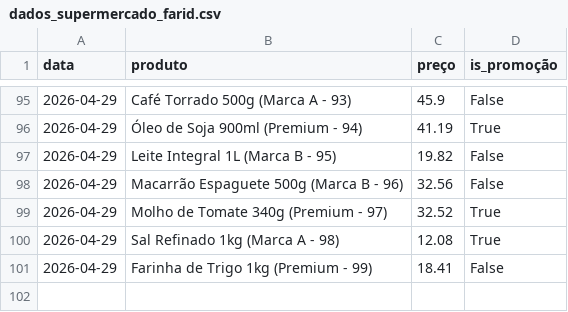
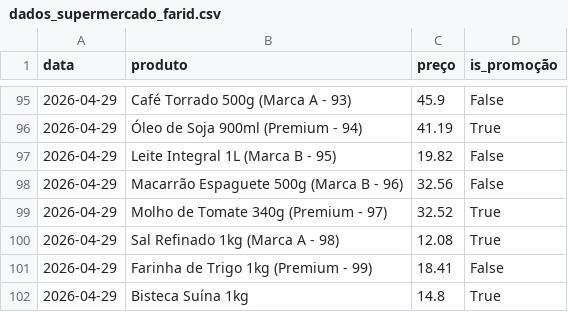
Before and after one commit to tony-inventor/ai-price-orchestrador-website-version, a CSV file: dados_supermercado_farid.csv, drawn as a sheet; only a part is shown, gaps mark what is left out; the diff names each change by its address in the sheet, - before the commit and + after, or states it on an @@ line.

Commit message:
Add Bisteca Suína to supermarket data files with promotional pricing

```diff
--- a/dados_supermercado_farid.csv
+++ b/dados_supermercado_farid.csv
+row 102: 2026-04-29 | Bisteca Suína 1kg | 14.8 | True
```
Also changed, not shown: dados_supermercado_supermercado_bh.csv.
